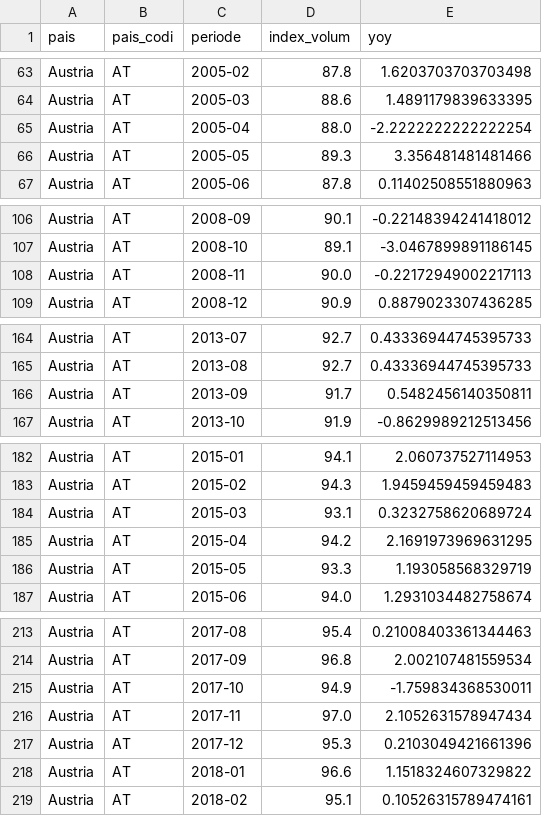
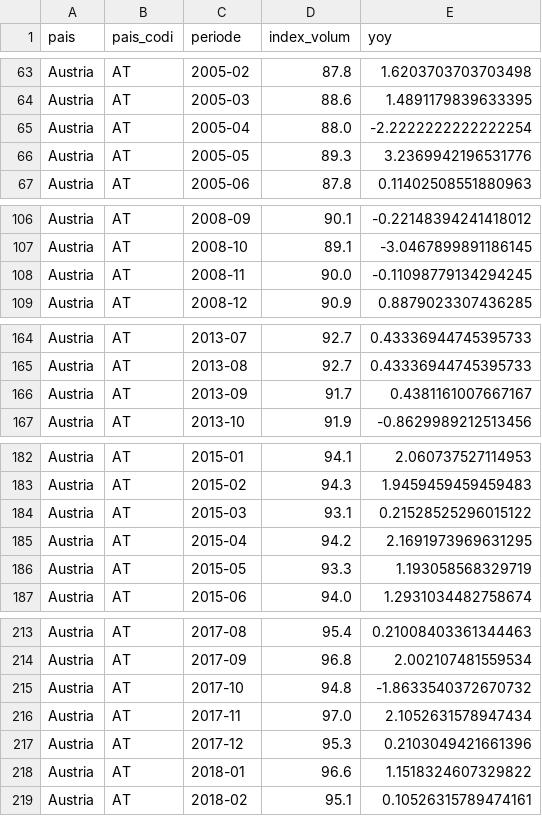
Before and after one commit to jordi-j3b3/observatori-comerc, a CSV file: data/cache/europa_retail_mensual.csv, drawn as a sheet; only a part is shown, gaps mark what is left out; the diff covers the shown part only.

```diff
--- a/data/cache/europa_retail_mensual.csv
+++ b/data/cache/europa_retail_mensual.csv
@@ -65,3 +65,3 @@ Austria,AT,2005-03,88.6,1.4891179839633395
 Austria,AT,2005-04,88.0,-2.2222222222222254
-Austria,AT,2005-05,89.3,3.356481481481466
+Austria,AT,2005-05,89.3,3.2369942196531776
 Austria,AT,2005-06,87.8,0.11402508551880963
@@ -107,3 +107,3 @@ Austria,AT,2008-09,90.1,-0.22148394241418012
 Austria,AT,2008-10,89.1,-3.0467899891186145
-Austria,AT,2008-11,90.0,-0.22172949002217113
+Austria,AT,2008-11,90.0,-0.11098779134294245
 Austria,AT,2008-12,90.9,0.8879023307436285
@@ -165,3 +165,3 @@ Austria,AT,2013-07,92.7,0.43336944745395733
 Austria,AT,2013-08,92.7,0.43336944745395733
-Austria,AT,2013-09,91.7,0.5482456140350811
+Austria,AT,2013-09,91.7,0.4381161007667167
 Austria,AT,2013-10,91.9,-0.8629989212513456
@@ -183,3 +183,3 @@ Austria,AT,2015-01,94.1,2.060737527114953
 Austria,AT,2015-02,94.3,1.9459459459459483
-Austria,AT,2015-03,93.1,0.3232758620689724
+Austria,AT,2015-03,93.1,0.21528525296015122
 Austria,AT,2015-04,94.2,2.1691973969631295
@@ -214,3 +214,3 @@ Austria,AT,2017-08,95.4,0.21008403361344463
 Austria,AT,2017-09,96.8,2.002107481559534
-Austria,AT,2017-10,94.9,-1.759834368530011
+Austria,AT,2017-10,94.8,-1.8633540372670732
 Austria,AT,2017-11,97.0,2.1052631578947434
```
Also changed, not shown: 1 added row and 35 edited cells elsewhere in this file, data/cache/empreses.csv, data/cache/europa_vab.csv, 5 other files.
